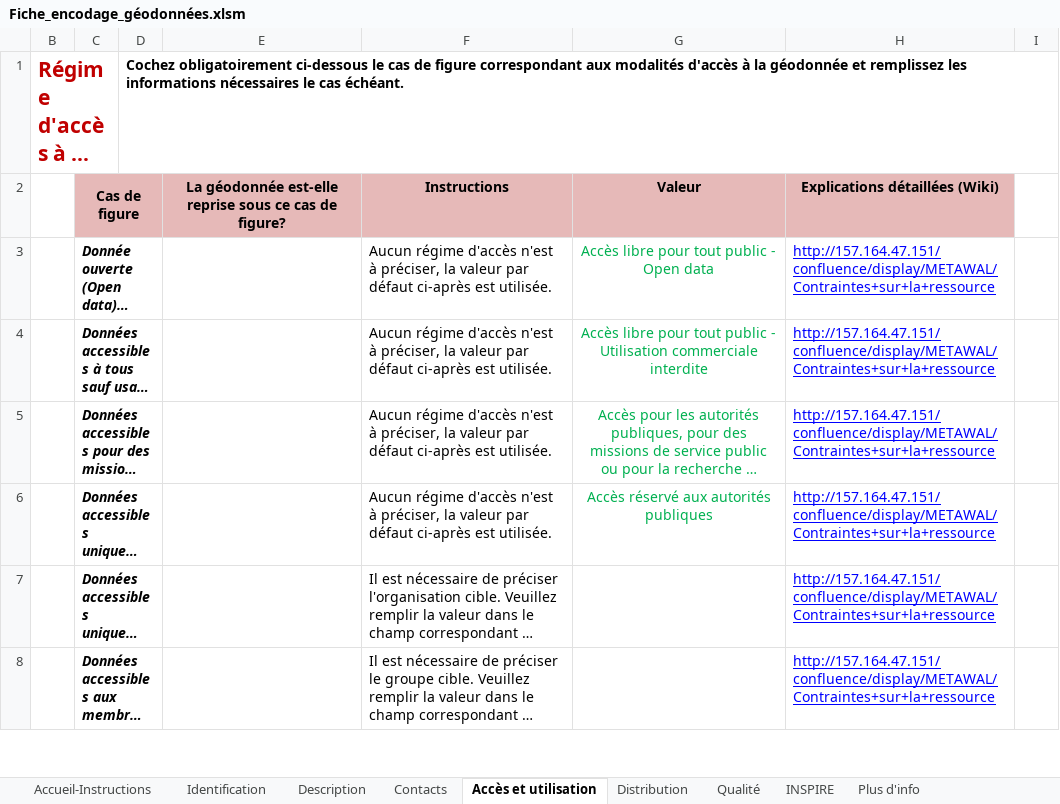
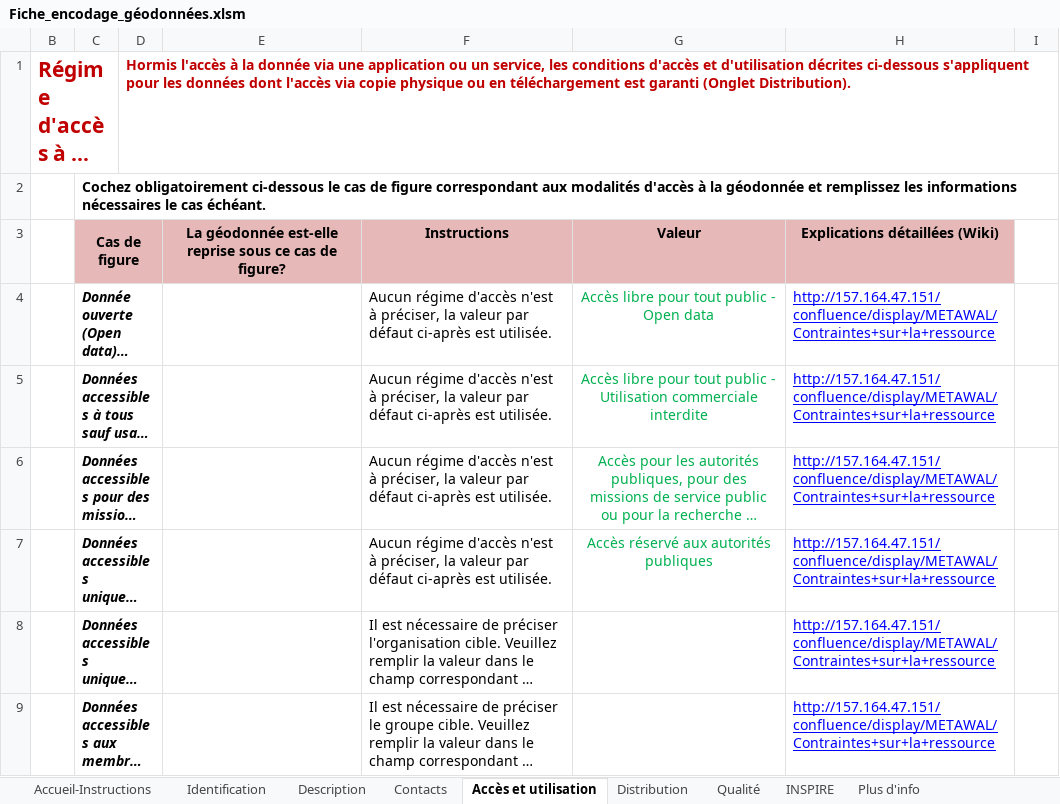
Before and after one commit to DIG-SPW/Excel-template-for-Metawal, an Excel workbook: Fiche_encodage_géodonnées.xlsm, sheet Accès et utilisation, drawn as a sheet; only a part is shown; long unchanged cells end in …; values as stored, in another font and other column widths than the file's, no borders; charts and pictures not drawn; the diff names each change by its address in the sheet, - before the commit and + after, or states it on an @@ line.

Commit message:
Mise à jour template et modèle pour ExplanationPass
Correction pour que l'ExplanationPass apparaisse correctement

```diff
--- a/Fiche_encodage_géodonnées.xlsm (sheet Accès et utilisation)
+++ b/Fiche_encodage_géodonnées.xlsm (sheet Accès et utilisation)
-D1: Cochez obligatoirement ci-dessous le cas de figure correspondant aux modalités d'accès à la géodonnée et remplissez les informations nécessaires le cas échéant.
+D1: Hormis l'accès à la donnée via une application ou un service, les conditions d'accès et d'utilisation décrites ci-dessous s'appliquent pour les données dont l'accès via copie physique ou en téléchargement est garanti (Onglet Distribution).
-D1 text colour: black
+D1 text colour: #C00000
+row 2:  | Cochez obligatoirement ci-dessous le cas de figure correspondant aux modalités d'accès à la géodonnée et remplissez les informations nécessaires le cas échéant.
```
Also changed, not shown: sheet Identification, charts or pictures, 1 other file.
